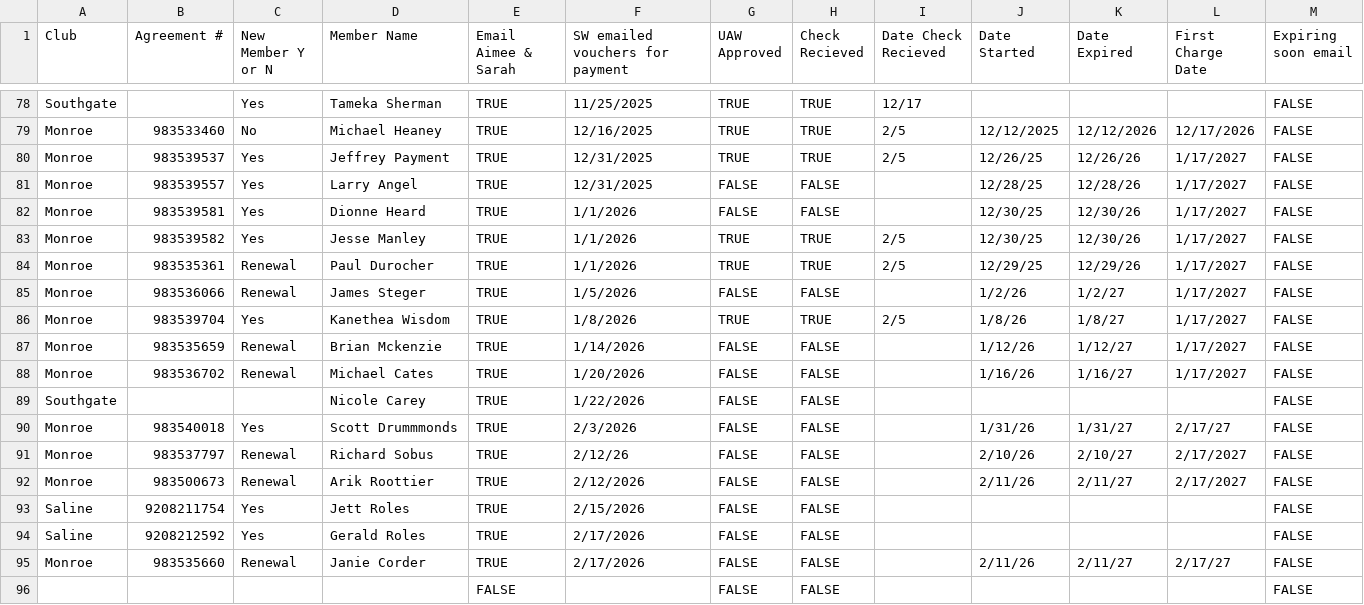
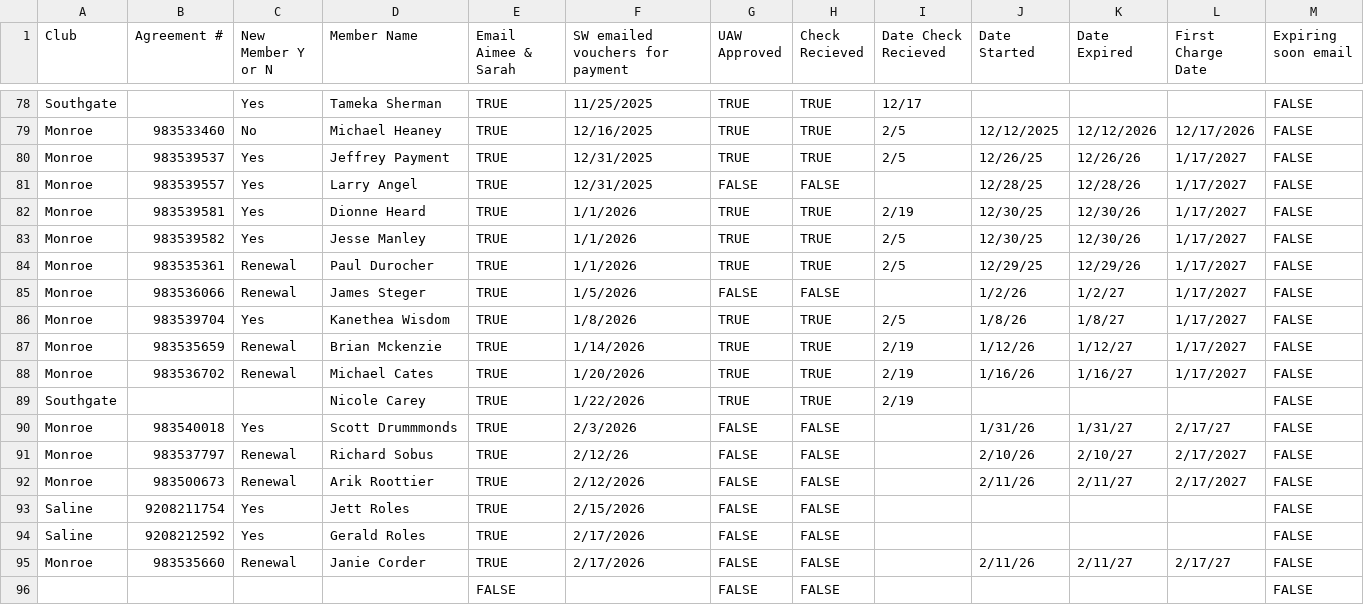
Before and after one commit to ezcpu/HW-Dashboard, a CSV file: data/uaw_ford.csv, drawn as a sheet; only a part is shown, gaps mark what is left out.

```diff
--- a/data/uaw_ford.csv
+++ b/data/uaw_ford.csv
@@ -81,3 +81,3 @@ Monroe,983539537,Yes,Jeffrey Payment,TRUE,12/31/2025,TRUE,TRUE,2/5,12/26/25,12/2
 Monroe,983539557,Yes,Larry Angel,TRUE,12/31/2025,FALSE,FALSE,,12/28/25,12/28/26,1/17/2027,FALSE
-Monroe,983539581,Yes,Dionne Heard,TRUE,1/1/2026,FALSE,FALSE,,12/30/25,12/30/26,1/17/2027,FALSE
+Monroe,983539581,Yes,Dionne Heard,TRUE,1/1/2026,TRUE,TRUE,2/19,12/30/25,12/30/26,1/17/2027,FALSE
 Monroe,983539582,Yes,Jesse Manley,TRUE,1/1/2026,TRUE,TRUE,2/5,12/30/25,12/30/26,1/17/2027,FALSE
@@ -86,5 +86,5 @@ Monroe,983536066,Renewal,James Steger,TRUE,1/5/2026,FALSE,FALSE,,1/2/26,1/2/27,1
 Monroe,983539704,Yes,Kanethea Wisdom,TRUE,1/8/2026,TRUE,TRUE,2/5,1/8/26,1/8/27,1/17/2027,FALSE
-Monroe,983535659,Renewal,Brian Mckenzie,TRUE,1/14/2026,FALSE,FALSE,,1/12/26,1/12/27,1/17/2027,FALSE
-Monroe,983536702,Renewal,Michael Cates,TRUE,1/20/2026,FALSE,FALSE,,1/16/26,1/16/27,1/17/2027,FALSE
-Southgate,,,Nicole Carey,TRUE,1/22/2026,FALSE,FALSE,,,,,FALSE
+Monroe,983535659,Renewal,Brian Mckenzie,TRUE,1/14/2026,TRUE,TRUE,2/19,1/12/26,1/12/27,1/17/2027,FALSE
+Monroe,983536702,Renewal,Michael Cates,TRUE,1/20/2026,TRUE,TRUE,2/19,1/16/26,1/16/27,1/17/2027,FALSE
+Southgate,,,Nicole Carey,TRUE,1/22/2026,TRUE,TRUE,2/19,,,,FALSE
 Monroe,983540018,Yes,Scott Drummmonds,TRUE,2/3/2026,FALSE,FALSE,,1/31/26,1/31/27,2/17/27,FALSE
```
Also changed, not shown: 1 other file.
